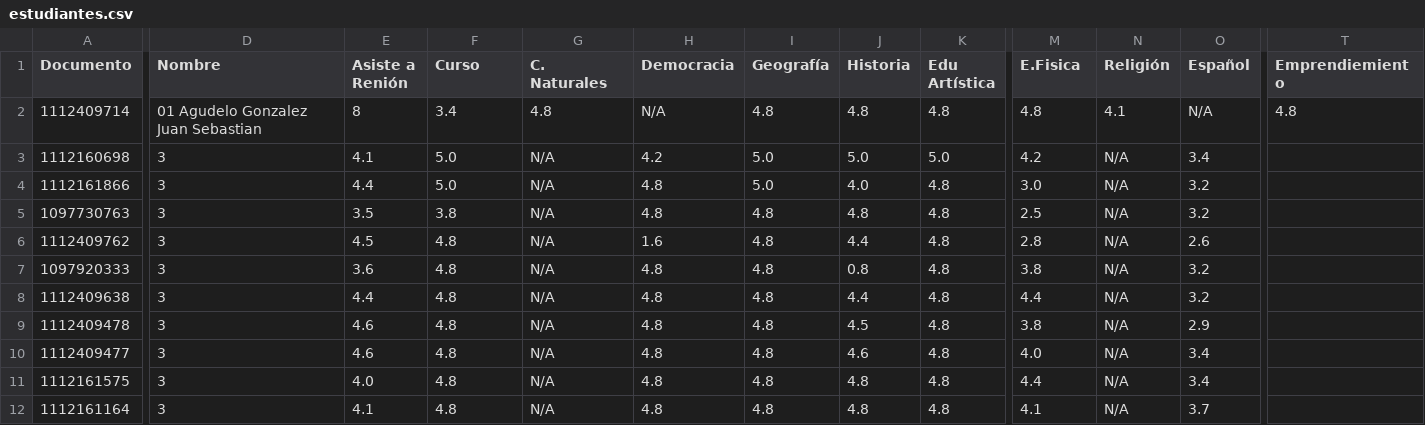
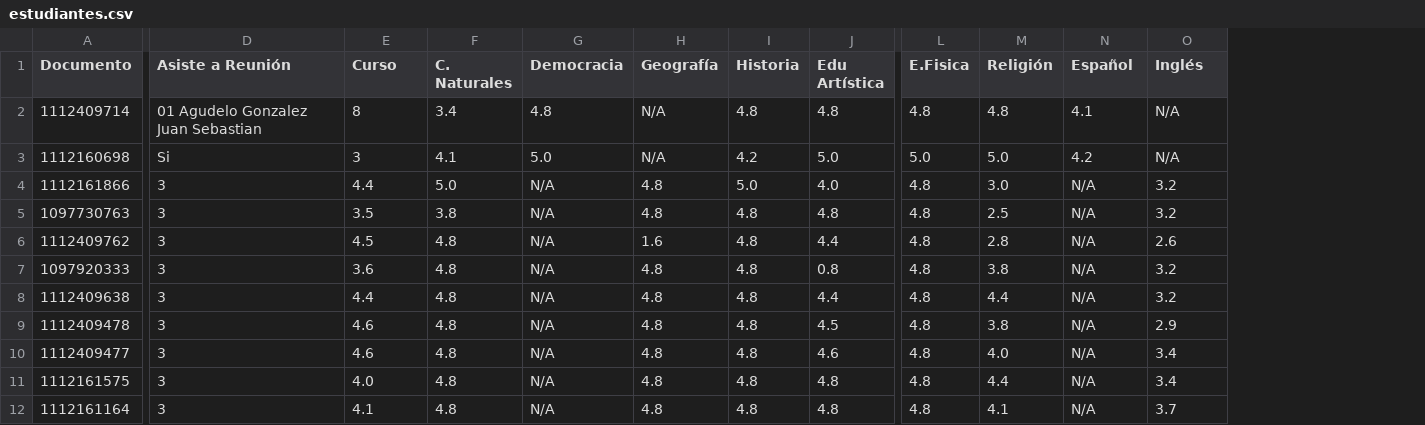
Before and after one commit to iencgraciana-commits/consulta, a CSV file: estudiantes.csv, drawn as a sheet; only a part is shown, gaps mark what is left out; removed rows and columns are numbered as before the commit, all else as after; the diff covers the shown part only; the diff names each change by its address in the sheet, - before the commit and + after, or states it on an @@ line.

Commit message:
Fix CSV header and adjust student records

```diff
--- a/estudiantes.csv
+++ b/estudiantes.csv
-column H (Democracia), rows 2-12: N/A | 4.2 | 4.8 | 4.8 | 1.6 | 4.8 | 4.8 | 4.8 | 4.8 | 4.8 | 4.8
+column L (E.Fisica), rows 2-12: 4.8 | 5.0 | 4.8 | 4.8 | 4.8 | 4.8 | 4.8 | 4.8 | 4.8 | 4.8 | 4.8
-column T (Emprendiemiento), row 2: 4.8
-D1: Nombre
+D1: Asiste a Reunión
-E1: Asiste a Renión
+E1: Curso
-F1: Curso
+F1: C. Naturales
-G1: C. Naturales
+G1: Democracia
-M1: E.Fisica
+M1: Religión
-N1: Religión
+N1: Español
-O1: Español
+O1: Inglés
-H2 (Geografía): 4.8
+H2 (Geografía): N/A
-D3 (Asiste a Reunión): 3
+D3 (Asiste a Reunión): Si
-E3 (Curso): 4.1
+E3 (Curso): 3
-F3 (C. Naturales): 5.0
+F3 (C. Naturales): 4.1
-G3 (Democracia): N/A
+G3 (Democracia): 5.0
-H3 (Geografía): 5.0
+H3 (Geografía): N/A
-I3 (Historia): 5.0
+I3 (Historia): 4.2
-M3 (Religión): 4.2
+M3 (Religión): 5.0
-N3 (Español): N/A
+N3 (Español): 4.2
-O3 (Inglés): 3.4
+O3 (Inglés): N/A
-H4 (Geografía): 5.0
+H4 (Geografía): 4.8
-I4 (Historia): 4.0
+I4 (Historia): 5.0
-J4 (Edu Artística): 4.8
+J4 (Edu Artística): 4.0
-H6 (Geografía): 4.8
+H6 (Geografía): 1.6
-I6 (Historia): 4.4
+I6 (Historia): 4.8
-J6 (Edu Artística): 4.8
+J6 (Edu Artística): 4.4
-I7 (Historia): 0.8
+I7 (Historia): 4.8
-J7 (Edu Artística): 4.8
+J7 (Edu Artística): 0.8
-I8 (Historia): 4.4
+I8 (Historia): 4.8
-J8 (Edu Artística): 4.8
+J8 (Edu Artística): 4.4
-I9 (Historia): 4.5
+I9 (Historia): 4.8
-J9 (Edu Artística): 4.8
+J9 (Edu Artística): 4.5
-I10 (Historia): 4.6
+I10 (Historia): 4.8
-J10 (Edu Artística): 4.8
+J10 (Edu Artística): 4.6
```
Also changed, not shown: 30 edited cells elsewhere in this file.
